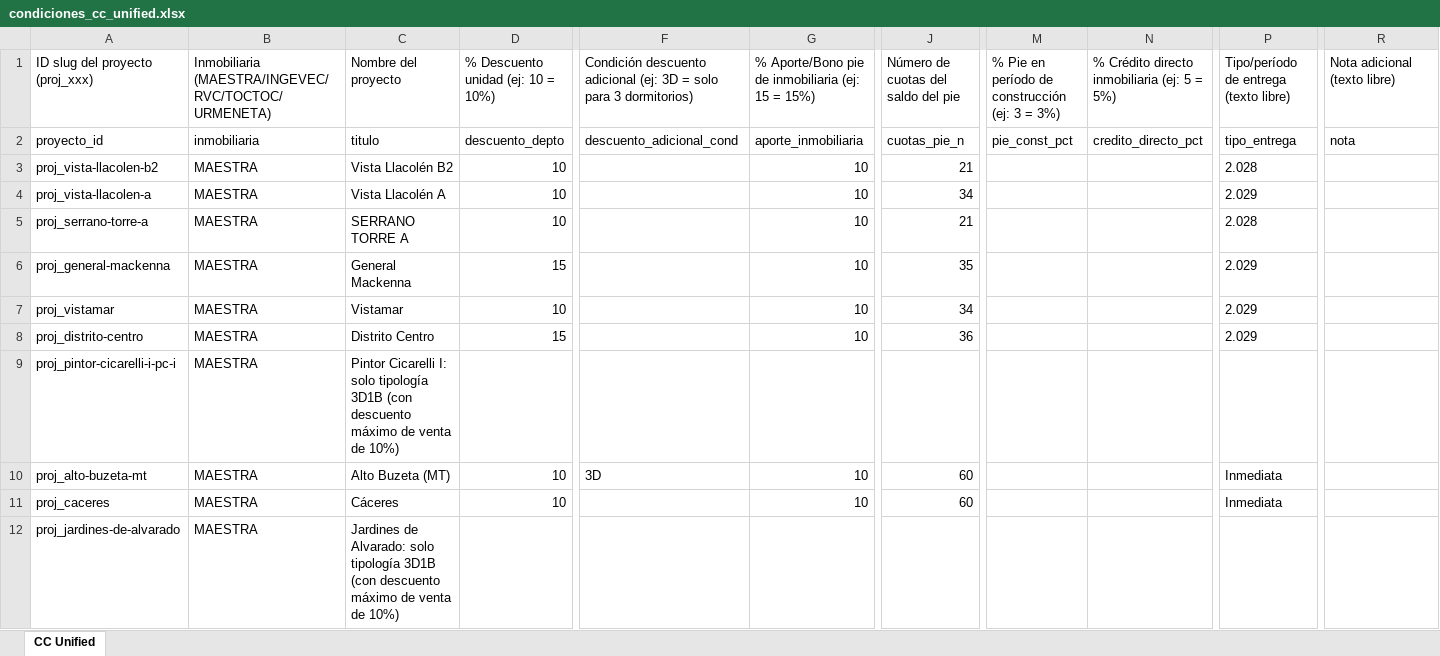
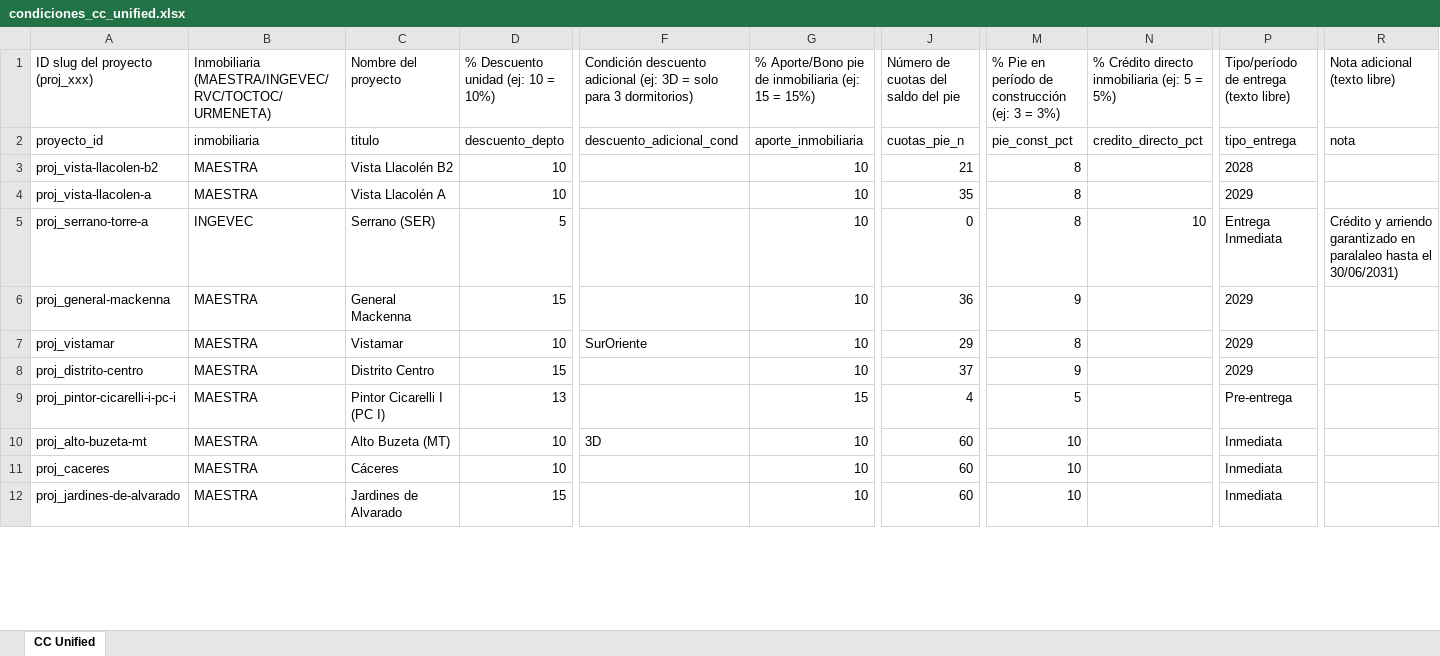
Before and after one commit to fdonosoh-droid/viveprop_web, an Excel workbook: viveprop-platform/data/condiciones_cc_unified.xlsx, sheet CC Unified, drawn as a sheet; only a part is shown, gaps mark what is left out; values as stored, in another font and other column widths than the file's, no borders; the diff covers the shown part only; the diff names each change by its address in the sheet, - before the commit and + after, or states it on an @@ line.

Commit message:
optimización actualizacion condiciones comerciales

```diff
--- a/viveprop-platform/data/condiciones_cc_unified.xlsx (sheet CC Unified)
+++ b/viveprop-platform/data/condiciones_cc_unified.xlsx (sheet CC Unified)
-M3:M5: (empty)
+M3:M5: 8
-P3: 2.028
+P3: 2028
-J4: 34
+J4: 35
-P4: 2.029
+P4: 2029
-B5: MAESTRA
+B5: INGEVEC
-C5 (Nombre del proyecto): SERRANO TORRE A
+C5 (Nombre del proyecto): Serrano (SER)
-D5: 10
+D5: 5
-J5: 21
+J5: 0
-N5: (empty)
+N5: 10
-P5: 2.028
+P5: Entrega Inmediata
-R5 (Nota adicional (texto libre)): (empty)
+R5 (Nota adicional (texto libre)): Crédito y arriendo garantizado en paralaleo hasta el 30/06/2031)
-J6: 35
+J6: 36
-M6: (empty)
+M6: 9
-P6:P8: 2.029
+P6:P8: 2029
-F7: (empty)
+F7: SurOriente
-J7: 34
+J7: 29
-M7: (empty)
+M7: 8
-J8: 36
+J8: 37
-M8: (empty)
+M8: 9
-C9 (Nombre del proyecto): Pintor Cicarelli I: solo tipología 3D1B (con descuento máximo de venta de 10%)
+C9 (Nombre del proyecto): Pintor Cicarelli I (PC I)
-D9: (empty)
+D9: 13
-G9: (empty)
+G9: 15
-J9: (empty)
+J9: 4
-M9: (empty)
+M9: 5
-P9: (empty)
+P9: Pre-entrega
-M10:M12: (empty)
+M10:M12: 10
-C12 (Nombre del proyecto): Jardines de Alvarado: solo tipología 3D1B (con descuento máximo de venta de 10%)
+C12 (Nombre del proyecto): Jardines de Alvarado
-D12: (empty)
+D12: 15
-G12: (empty)
+G12: 10
-J12: (empty)
+J12: 60
-P12: (empty)
+P12: Inmediata
```
Also changed, not shown: 37 edited cells elsewhere in this sheet, 2 other files.
